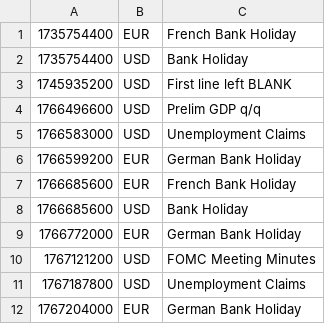
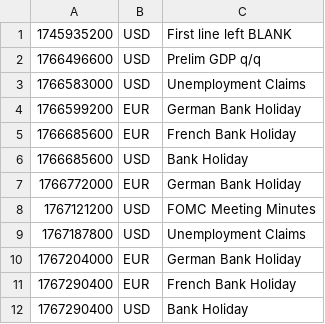
Before and after one commit to PatrickTata/HIN, a CSV file: economic_calendar.csv, drawn as a sheet; removed rows and columns are numbered as before the commit, all else as after; the diff names each change by its address in the sheet, - before the commit and + after, or states it on an @@ line.

Commit message:
Add files via upload

```diff
--- a/economic_calendar.csv
+++ b/economic_calendar.csv
-row 1: 1735754400 | EUR | French Bank Holiday
-row 2: 1735754400 | USD | Bank Holiday
+row 11: 1767290400 | EUR | French Bank Holiday
+row 12: 1767290400 | USD | Bank Holiday
```
